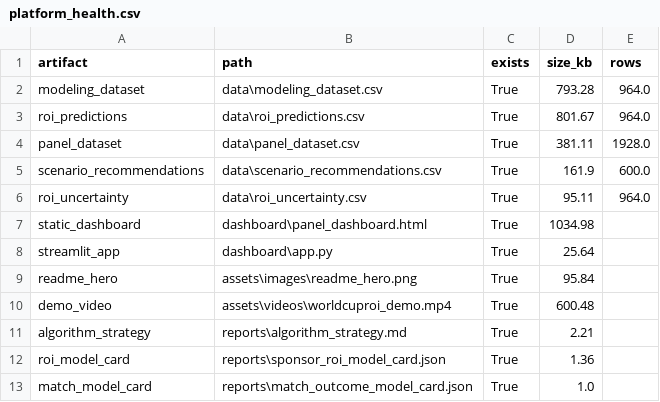
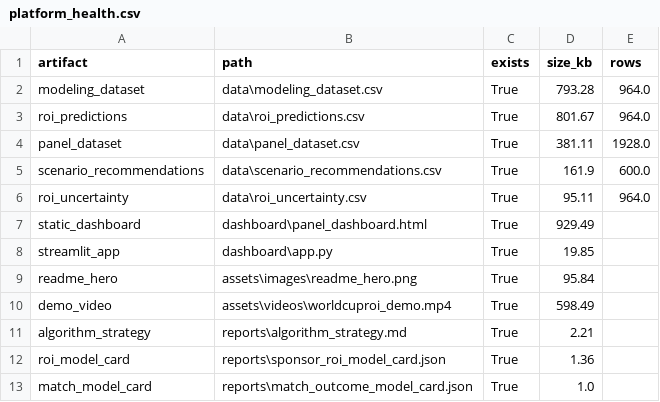
Before and after one commit to 2417467487-hub/WorldCupROI, a CSV file: reports/platform_health.csv, drawn as a sheet.

```diff
--- a/reports/platform_health.csv
+++ b/reports/platform_health.csv
@@ -6,6 +6,6 @@ scenario_recommendations,data\scenario_recommendations.csv,True,161.9,600.0
 roi_uncertainty,data\roi_uncertainty.csv,True,95.11,964.0
-static_dashboard,dashboard\panel_dashboard.html,True,1034.98,
-streamlit_app,dashboard\app.py,True,25.64,
+static_dashboard,dashboard\panel_dashboard.html,True,929.49,
+streamlit_app,dashboard\app.py,True,19.85,
 readme_hero,assets\images\readme_hero.png,True,95.84,
-demo_video,assets\videos\worldcuproi_demo.mp4,True,600.48,
+demo_video,assets\videos\worldcuproi_demo.mp4,True,598.49,
 algorithm_strategy,reports\algorithm_strategy.md,True,2.21,
```
Also changed, not shown: 25 other files.
